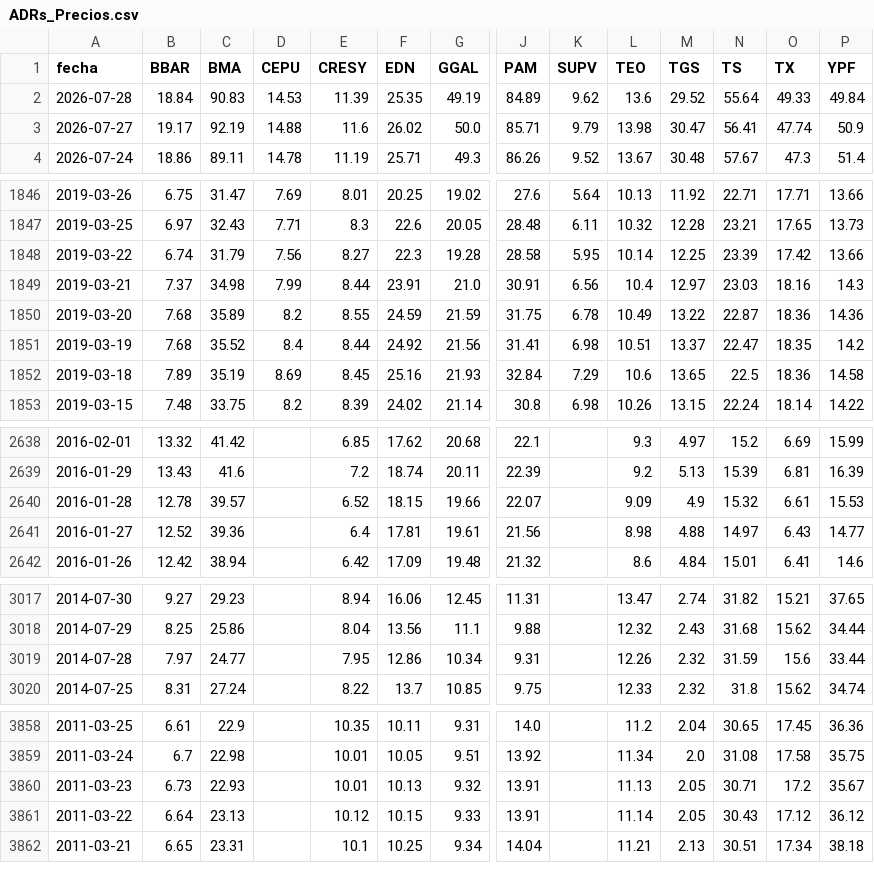
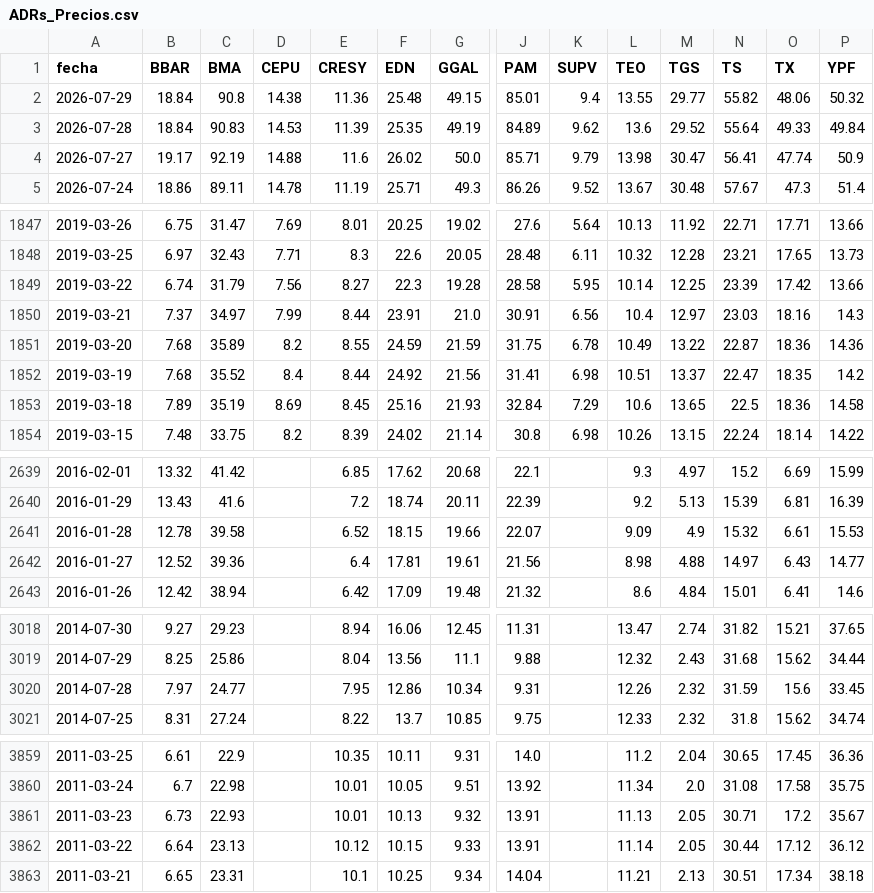
Before and after one commit to jesusrobles824/Automatizacion-descarga-bases-de-datos-Python, a CSV file: ADRs_Precios.csv, drawn as a sheet; only a part is shown, gaps mark what is left out; addresses are those after the commit; rows hold the shown columns only; the diff covers the shown part only; the diff names each change by its address in the sheet, - before the commit and + after, or states it on an @@ line.

```diff
--- a/ADRs_Precios.csv
+++ b/ADRs_Precios.csv
+row 2: 2026-07-29 | 18.84 | 90.8 | 14.38 | 11.36 | 25.48 | 49.15 | 85.01 | 9.4 | 13.55 | 29.77 | 55.82 | 48.06 | 50.32
-C1850 (BMA): 34.98
+C1850 (BMA): 34.97
-C2641 (BMA): 39.57
+C2641 (BMA): 39.58
-P3020 (YPF): 33.44
+P3020 (YPF): 33.45
-N3862 (TS): 30.43
+N3862 (TS): 30.44
```
Also changed, not shown: 1 edited cell elsewhere in this file, ADRs_variacion_porcentual_diaria.csv, Principales_Tasas_de_Interés_de_Mercado.csv, 7 other files.
